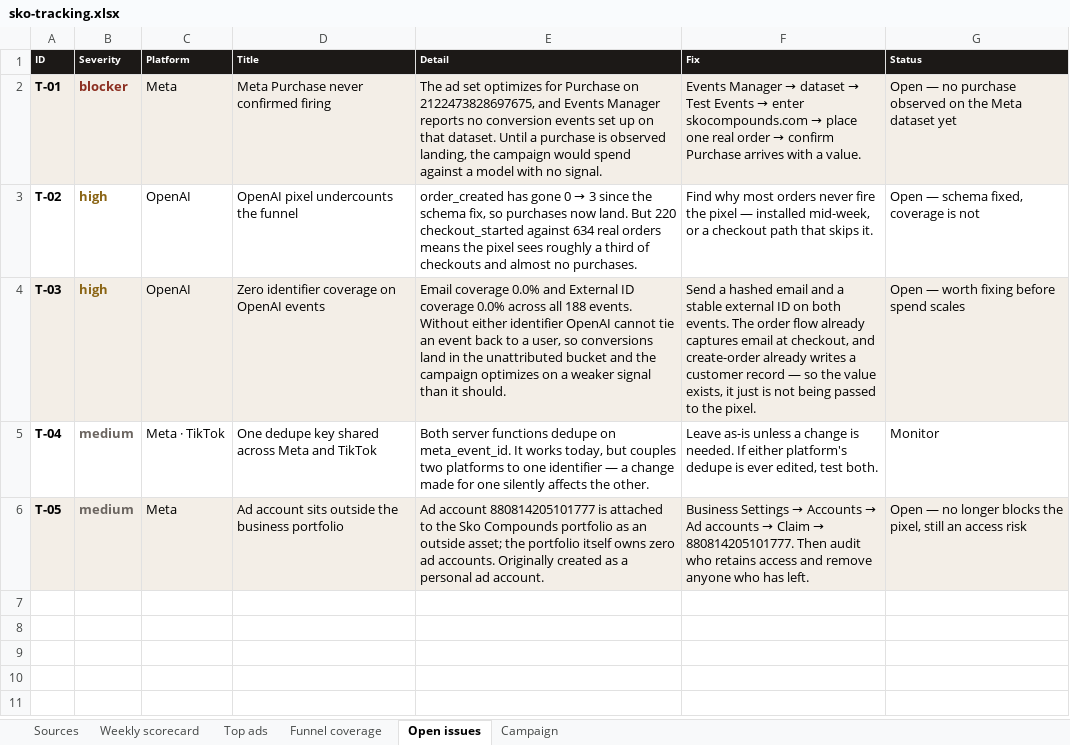
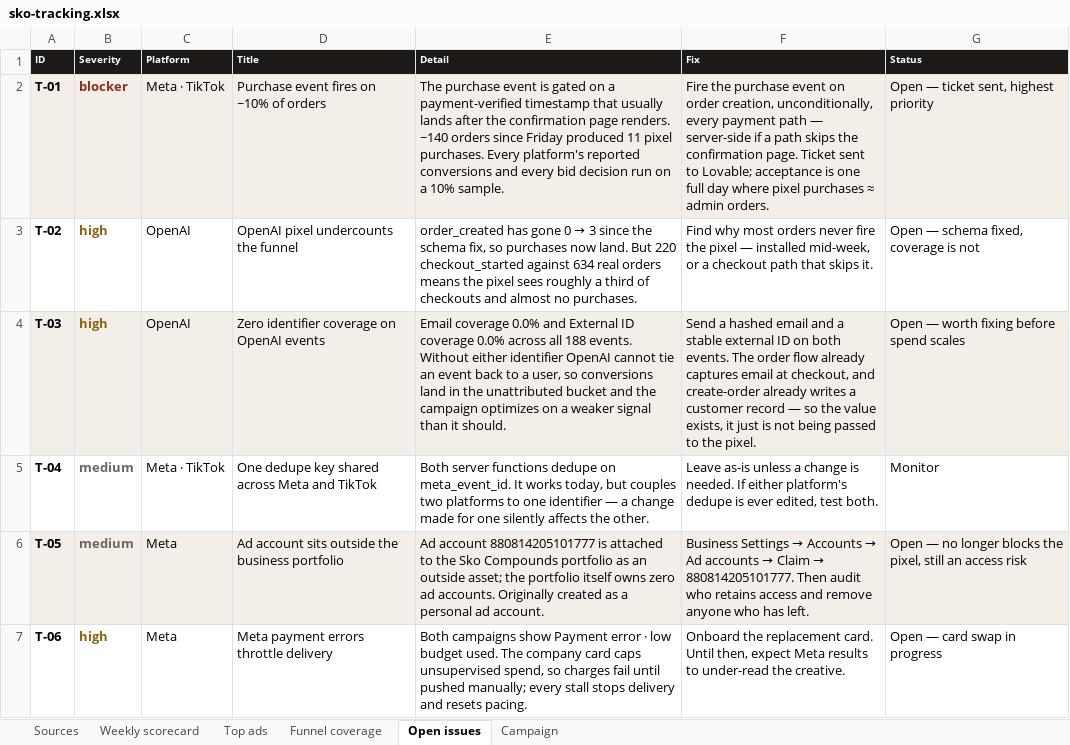
Before and after one commit to jack-more/portfolio, an Excel workbook: public/sko-tracking.xlsx, sheet Open issues, drawn as a sheet; values as stored, in another font and other column widths than the file's, no borders; the diff names each change by its address in the sheet, - before the commit and + after, or states it on an @@ line.

```diff
--- a/public/sko-tracking.xlsx (sheet Open issues)
+++ b/public/sko-tracking.xlsx (sheet Open issues)
-C2 (Platform): Meta
+C2 (Platform): Meta · TikTok
-D2 (Title): Meta Purchase never confirmed firing
+D2 (Title): Purchase event fires on ~10% of orders
-E2 (Detail): The ad set optimizes for Purchase on 2122473828697675, and Events Manager reports no conversion events set up on that dataset. Until a purchase is observed landing, the campaign would spend against a model with no signal.
+E2 (Detail): The purchase event is gated on a payment-verified timestamp that usually lands after the confirmation page renders. ~140 orders since Friday produced 11 pixel purchases. Every platform's reported conversions and every bid decision run on a 10% sample.
@@ F2 (Fix): Events Manager → dataset → Test Events → enter skocompounds.com → place one real order → confirm Purchase arrives with a value. → Fire the purchase event on order creation, unconditionally, every payment path — server-side if a path skips the confirmation page. Ticket sent to Lovable; acceptance is one full day where pixel purchases ≈ admin orders. @@
-G2 (Status): Open — no purchase observed on the Meta dataset yet
+G2 (Status): Open — ticket sent, highest priority
+row 7: T-06 | high | Meta | Meta payment errors throttle delivery | Both campaigns show Payment error · low budget used. The company card caps unsupervised spend, so charges fail until pushed manually; every stall stops delivery and resets pacing. | Onboard the replacement card. Until then, expect Meta results to under-read the creative. | Open — card swap in progress
```
Also changed, not shown: sheet Top ads, sheet Weekly scorecard, sheet Campaign, sheet Sources, 2 other files.
